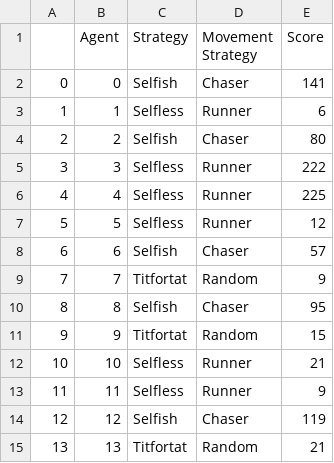
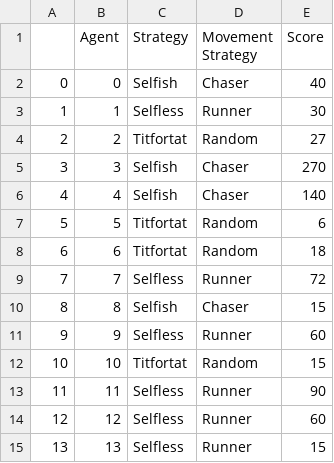
Before and after one commit to Boland-Unfug/Thesis-python, a CSV file: summary.csv, drawn as a sheet; only a part is shown; the diff covers the shown part only.

```diff
--- a/summary.csv
+++ b/summary.csv
@@ -1,15 +1,15 @@
 ,Agent,Strategy,Movement Strategy,Score
-0,0,Selfish,Chaser,141
-1,1,Selfless,Runner,6
-2,2,Selfish,Chaser,80
-3,3,Selfless,Runner,222
-4,4,Selfless,Runner,225
-5,5,Selfless,Runner,12
-6,6,Selfish,Chaser,57
-7,7,Titfortat,Random,9
-8,8,Selfish,Chaser,95
-9,9,Titfortat,Random,15
-10,10,Selfless,Runner,21
-11,11,Selfless,Runner,9
-12,12,Selfish,Chaser,119
-13,13,Titfortat,Random,21
+0,0,Selfish,Chaser,40
+1,1,Selfless,Runner,30
+2,2,Titfortat,Random,27
+3,3,Selfish,Chaser,270
+4,4,Selfish,Chaser,140
+5,5,Titfortat,Random,6
+6,6,Titfortat,Random,18
+7,7,Selfless,Runner,72
+8,8,Selfish,Chaser,15
+9,9,Selfless,Runner,60
+10,10,Titfortat,Random,15
+11,11,Selfless,Runner,90
+12,12,Selfless,Runner,60
+13,13,Selfless,Runner,15
```
Also changed, not shown: 12 edited cells elsewhere in this file, 4 other files.
